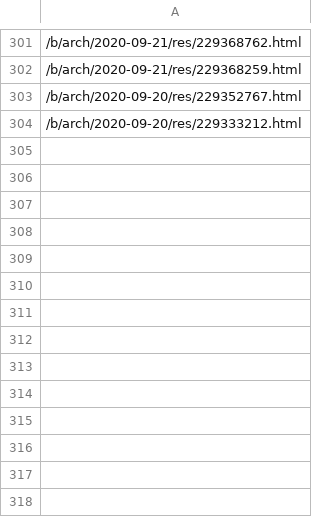
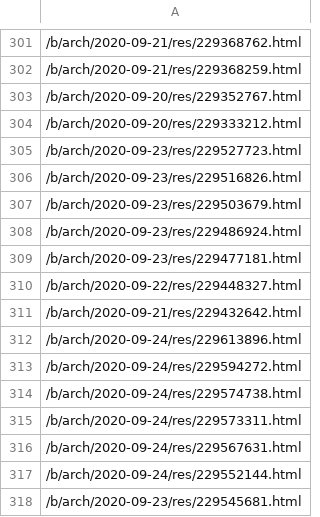
Before and after one commit to Protosnake/memescript, a CSV file: threadArchive.csv, drawn as a sheet; only a part is shown, gaps mark what is left out; the diff names each change by its address in the sheet, - before the commit and + after, or states it on an @@ line.

```diff
--- a/threadArchive.csv
+++ b/threadArchive.csv
+row 305: /b/arch/2020-09-23/res/229527723.html
+row 306: /b/arch/2020-09-23/res/229516826.html
+row 307: /b/arch/2020-09-23/res/229503679.html
+row 308: /b/arch/2020-09-23/res/229486924.html
+row 309: /b/arch/2020-09-23/res/229477181.html
+row 310: /b/arch/2020-09-22/res/229448327.html
+row 311: /b/arch/2020-09-21/res/229432642.html
+row 312: /b/arch/2020-09-24/res/229613896.html
+row 313: /b/arch/2020-09-24/res/229594272.html
+row 314: /b/arch/2020-09-24/res/229574738.html
+row 315: /b/arch/2020-09-24/res/229573311.html
+row 316: /b/arch/2020-09-24/res/229567631.html
+row 317: /b/arch/2020-09-24/res/229552144.html
+row 318: /b/arch/2020-09-23/res/229545681.html
```
Also changed, not shown: 2 other files.
